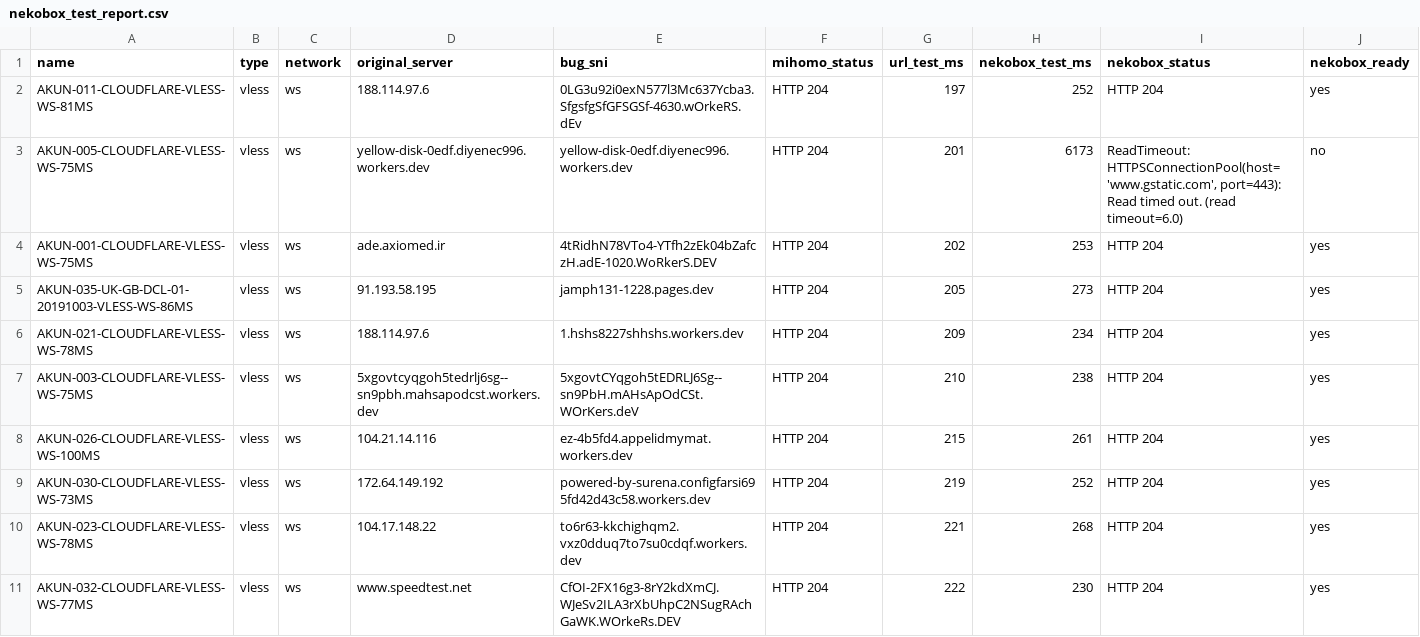
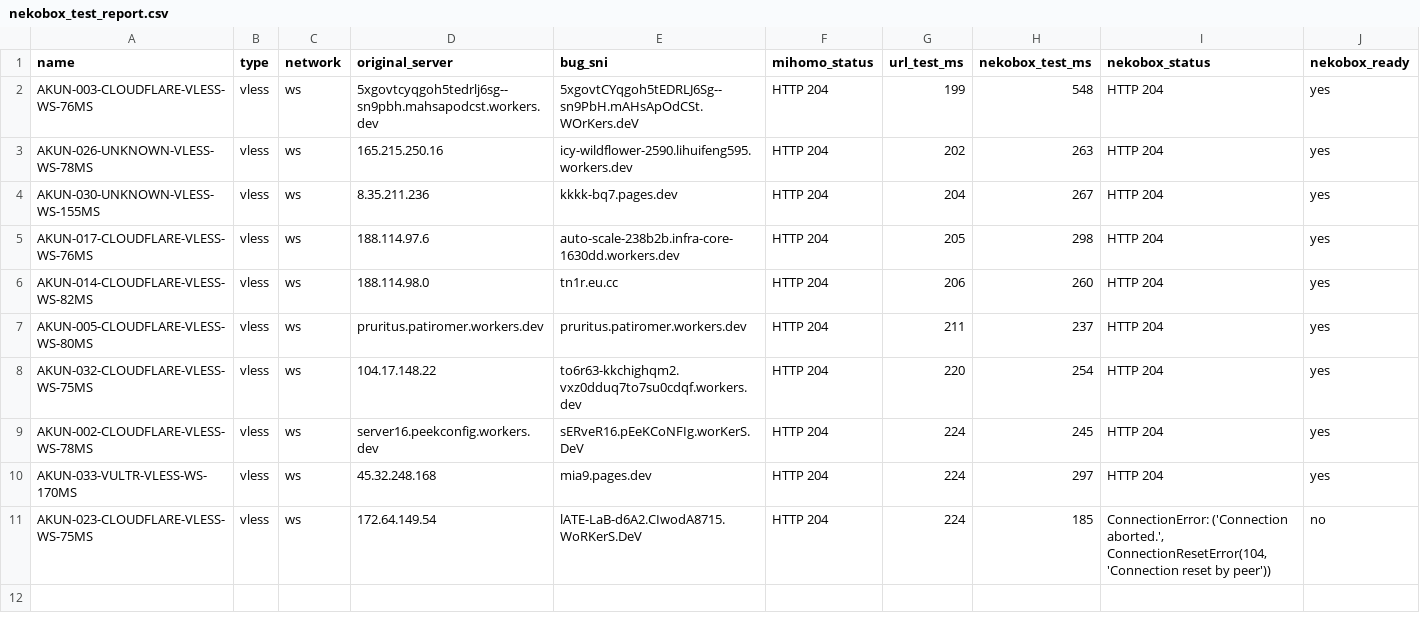
Before and after one commit to adiorany3/HerYaml, a CSV file: nekobox_test_report.csv, drawn as a sheet.

```diff
--- a/nekobox_test_report.csv
+++ b/nekobox_test_report.csv
@@ -1,11 +1,11 @@
 name,type,network,original_server,bug_sni,mihomo_status,url_test_ms,nekobox_test_ms,nekobox_status,nekobox_ready
-AKUN-011-CLOUDFLARE-VLESS-WS-81MS,vless,ws,188.114.97.6,0LG3u92i0exN577l3Mc637Ycba3.SfgsfgSfGFSGSf-4630.wOrkeRS.dEv,HTTP 204,197,252,HTTP 204,yes
-AKUN-005-CLOUDFLARE-VLESS-WS-75MS,vless,ws,yellow-disk-0edf.diyenec996.workers.dev,yellow-disk-0edf.diyenec996.workers.dev,HTTP 204,201,6173,"ReadTimeout: HTTPSConnectionPool(host='www.gstatic.com', port=443): Read timed out. (read timeout=6.0)",no
-AKUN-001-CLOUDFLARE-VLESS-WS-75MS,vless,ws,ade.axiomed.ir,4tRidhN78VTo4-YTfh2zEk04bZafczH.adE-1020.WoRkerS.DEV,HTTP 204,202,253,HTTP 204,yes
-AKUN-035-UK-GB-DCL-01-20191003-VLESS-WS-86MS,vless,ws,91.193.58.195,jamph131-1228.pages.dev,HTTP 204,205,273,HTTP 204,yes
-AKUN-021-CLOUDFLARE-VLESS-WS-78MS,vless,ws,188.114.97.6,1.hshs8227shhshs.workers.dev,HTTP 204,209,234,HTTP 204,yes
-AKUN-003-CLOUDFLARE-VLESS-WS-75MS,vless,ws,5xgovtcyqgoh5tedrlj6sg--sn9pbh.mahsapodcst.workers.dev,5xgovtCYqgoh5tEDRLJ6Sg--sn9PbH.mAHsApOdCSt.WOrKers.deV,HTTP 204,210,238,HTTP 204,yes
-AKUN-026-CLOUDFLARE-VLESS-WS-100MS,vless,ws,104.21.14.116,ez-4b5fd4.appelidmymat.workers.dev,HTTP 204,215,261,HTTP 204,yes
-AKUN-030-CLOUDFLARE-VLESS-WS-73MS,vless,ws,172.64.149.192,powered-by-surena.configfarsi695fd42d43c58.workers.dev,HTTP 204,219,252,HTTP 204,yes
-AKUN-023-CLOUDFLARE-VLESS-WS-78MS,vless,ws,104.17.148.22,to6r63-kkchighqm2.vxz0dduq7to7su0cdqf.workers.dev,HTTP 204,221,268,HTTP 204,yes
-AKUN-032-CLOUDFLARE-VLESS-WS-77MS,vless,ws,www.speedtest.net,CfOI-2FX16g3-8rY2kdXmCJ.WJeSv2ILA3rXbUhpC2NSugRAchGaWK.WOrkeRs.DEV,HTTP 204,222,230,HTTP 204,yes
+AKUN-003-CLOUDFLARE-VLESS-WS-76MS,vless,ws,5xgovtcyqgoh5tedrlj6sg--sn9pbh.mahsapodcst.workers.dev,5xgovtCYqgoh5tEDRLJ6Sg--sn9PbH.mAHsApOdCSt.WOrKers.deV,HTTP 204,199,548,HTTP 204,yes
+AKUN-026-UNKNOWN-VLESS-WS-78MS,vless,ws,165.215.250.16,icy-wildflower-2590.lihuifeng595.workers.dev,HTTP 204,202,263,HTTP 204,yes
+AKUN-030-UNKNOWN-VLESS-WS-155MS,vless,ws,8.35.211.236,kkkk-bq7.pages.dev,HTTP 204,204,267,HTTP 204,yes
+AKUN-017-CLOUDFLARE-VLESS-WS-76MS,vless,ws,188.114.97.6,auto-scale-238b2b.infra-core-1630dd.workers.dev,HTTP 204,205,298,HTTP 204,yes
+AKUN-014-CLOUDFLARE-VLESS-WS-82MS,vless,ws,188.114.98.0,tn1r.eu.cc,HTTP 204,206,260,HTTP 204,yes
+AKUN-005-CLOUDFLARE-VLESS-WS-80MS,vless,ws,pruritus.patiromer.workers.dev,pruritus.patiromer.workers.dev,HTTP 204,211,237,HTTP 204,yes
+AKUN-032-CLOUDFLARE-VLESS-WS-75MS,vless,ws,104.17.148.22,to6r63-kkchighqm2.vxz0dduq7to7su0cdqf.workers.dev,HTTP 204,220,254,HTTP 204,yes
+AKUN-002-CLOUDFLARE-VLESS-WS-78MS,vless,ws,server16.peekconfig.workers.dev,sERveR16.pEeKCoNFIg.worKerS.DeV,HTTP 204,224,245,HTTP 204,yes
+AKUN-033-VULTR-VLESS-WS-170MS,vless,ws,45.32.248.168,mia9.pages.dev,HTTP 204,224,297,HTTP 204,yes
+AKUN-023-CLOUDFLARE-VLESS-WS-75MS,vless,ws,172.64.149.54,lATE-LaB-d6A2.CIwodA8715.WoRKerS.DeV,HTTP 204,224,185,"ConnectionError: ('Connection aborted.', ConnectionResetError(104, 'Connection reset by peer'))",no
```
Also changed, not shown: openclash_compat_report.csv, urltest_report.csv, 10 other files.
